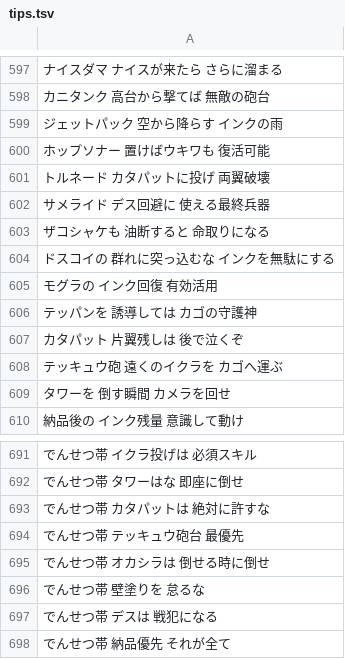
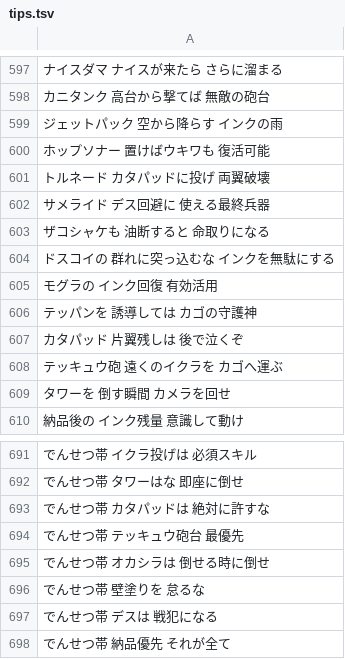
Before and after one commit to eddie-splatoon/splatoon-point-counter, a TSV file: public/tips.tsv, drawn as a sheet; only a part is shown, gaps mark what is left out; the diff covers the shown part only; the diff names each change by its address in the sheet, - before the commit and + after, or states it on an @@ line.

```diff
--- a/public/tips.tsv
+++ b/public/tips.tsv
-A601: トルネード カタパットに投げ 両翼破壊
+A601: トルネード カタパッドに投げ 両翼破壊
-A607: カタパット 片翼残しは 後で泣くぞ
+A607: カタパッド 片翼残しは 後で泣くぞ
-A693: でんせつ帯 カタパットは 絶対に許すな
+A693: でんせつ帯 カタパッドは 絶対に許すな
```
Also changed, not shown: 7 edited cells elsewhere in this file.
